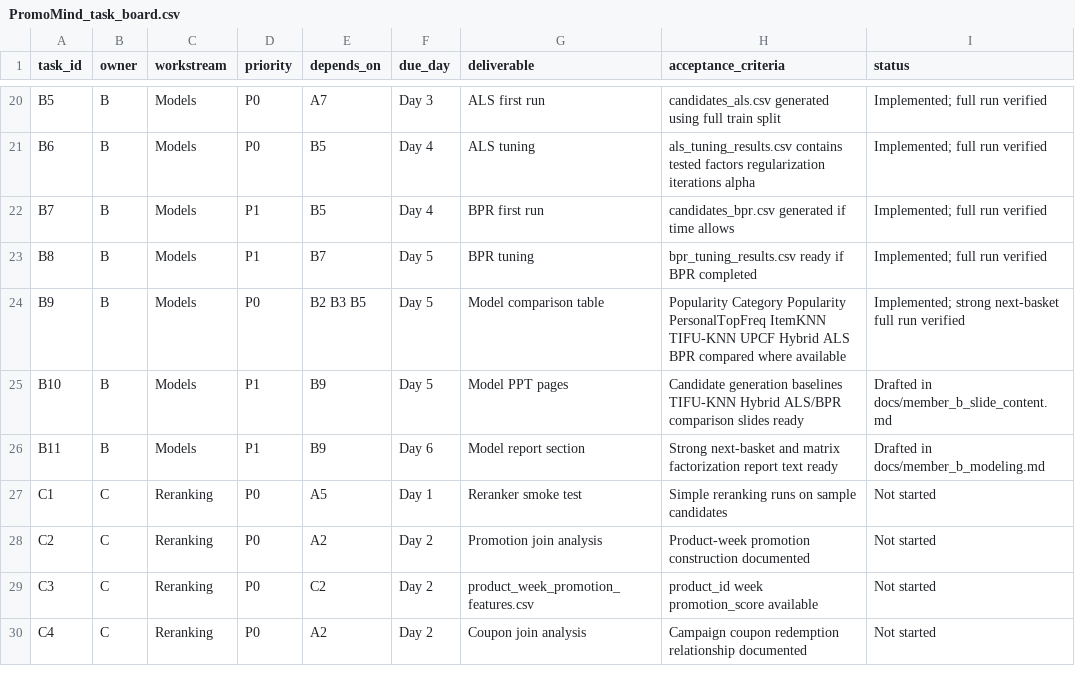
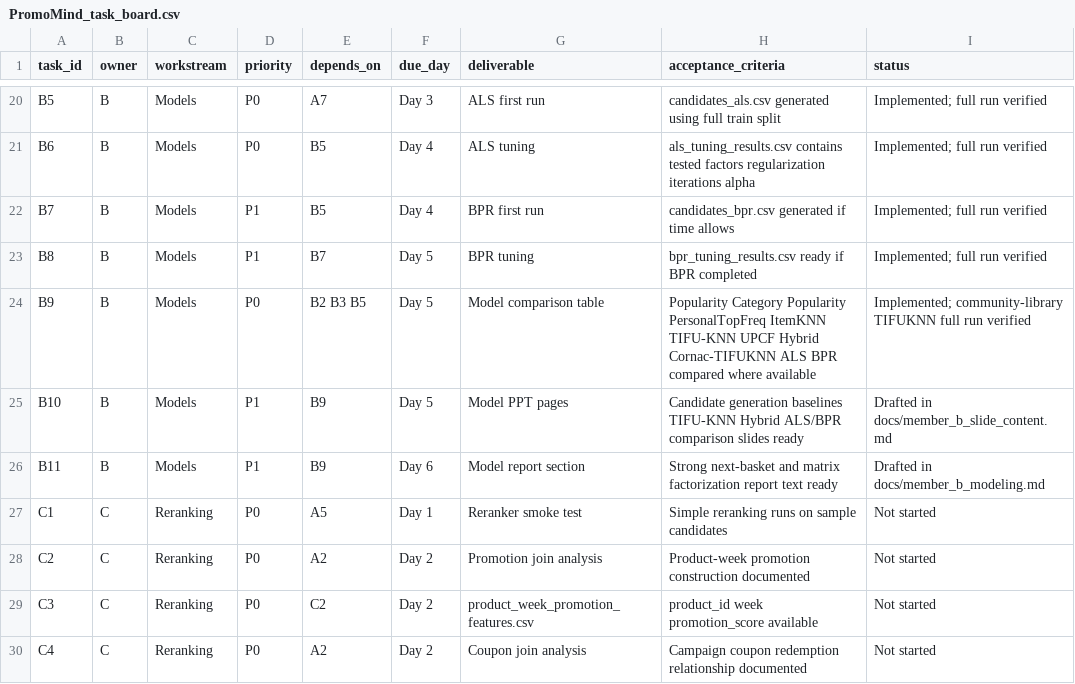
Before and after one commit to ZoRan-Wang/PromoMind-public-backup-20260624, a CSV file: PromoMind_task_board.csv, drawn as a sheet; only a part is shown, gaps mark what is left out.

Commit message:
Add official Cornac TIFUKNN benchmark

```diff
--- a/PromoMind_task_board.csv
+++ b/PromoMind_task_board.csv
@@ -23,3 +23,3 @@ B7,B,Models,P1,B5,Day 4,"BPR first run","candidates_bpr.csv generated if time al
 B8,B,Models,P1,B7,Day 5,"BPR tuning","bpr_tuning_results.csv ready if BPR completed","Implemented; full run verified"
-B9,B,Models,P0,B2 B3 B5,Day 5,"Model comparison table","Popularity Category Popularity PersonalTopFreq ItemKNN TIFU-KNN UPCF Hybrid ALS BPR compared where available","Implemented; strong next-basket full run verified"
+B9,B,Models,P0,B2 B3 B5,Day 5,"Model comparison table","Popularity Category Popularity PersonalTopFreq ItemKNN TIFU-KNN UPCF Hybrid Cornac-TIFUKNN ALS BPR compared where available","Implemented; community-library TIFUKNN full run verified"
 B10,B,Models,P1,B9,Day 5,"Model PPT pages","Candidate generation baselines TIFU-KNN Hybrid ALS/BPR comparison slides ready","Drafted in docs/member_b_slide_content.md"
```
Also changed, not shown: 7 other files.
